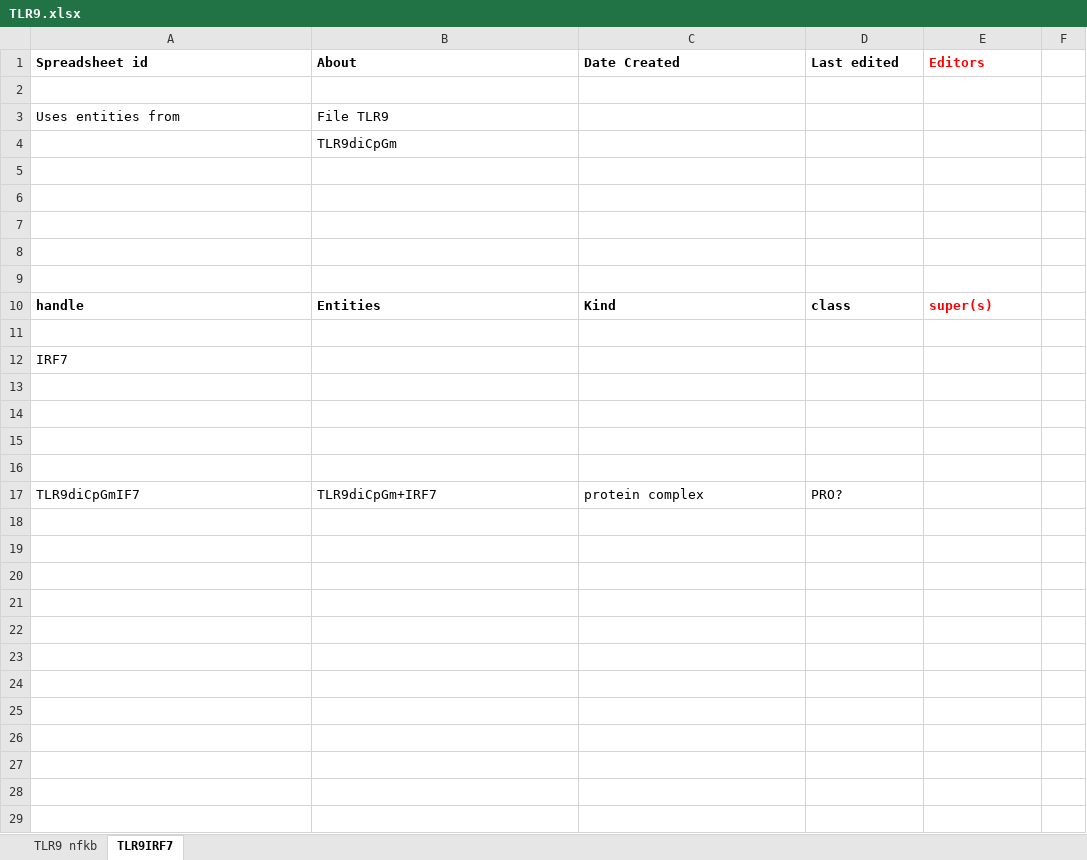
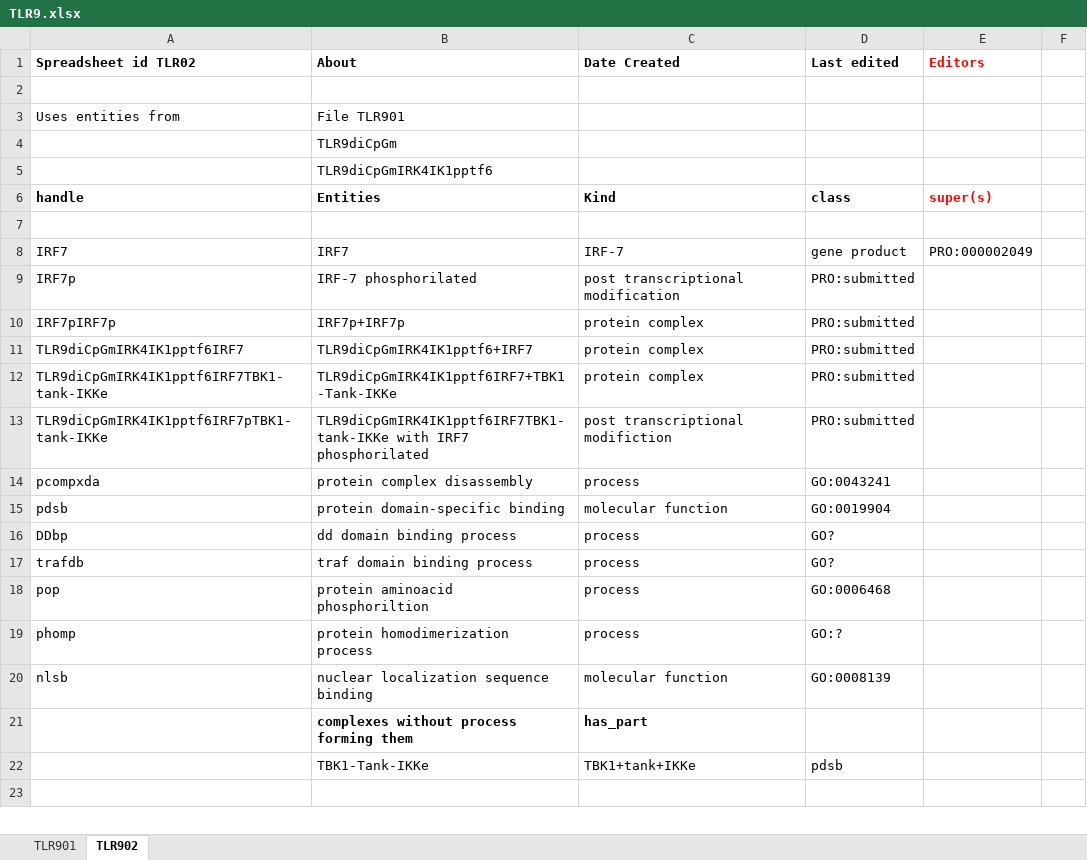
Before and after one commit to GreatStuff660/infectious-disease-ontology, an Excel workbook: src/ontology/immunology/TLR9.xlsx, sheet TLR902, drawn as a sheet; only a part is shown; the shorter side is filled out with more unchanged rows; values as stored, in another font and other column widths than the file's, no borders; removed rows and columns are numbered as before the commit, all else as after; the diff covers the shown part only; the diff names each change by its address in the sheet, - before the commit and + after, or states it on an @@ line.

```diff
--- a/src/ontology/immunology/TLR9.xlsx (sheet TLR902)
+++ b/src/ontology/immunology/TLR9.xlsx (sheet TLR902)
-sheet tab: TLR9 nfkb
+sheet tab: TLR901
-sheet tab: TLR9IRF7
+sheet tab: TLR902
-A1: Spreadsheet id
+A1: Spreadsheet id TLR02
-B3 (About): File TLR9
+B3 (About): File TLR901
-B5 (About): (empty)
+B5 (About): TLR9diCpGmIRK4IK1pptf6
-row 6: (empty)
-row 7: (empty)
-row 8: (empty)
-row 9: (empty)
-row 12: IRF7
-row 8: (empty)
+row 8: IRF7 | IRF7 | IRF-7 | gene product | PRO:000002049
-row 9: (empty)
+row 9: IRF7p | IRF-7 phosphorilated | post transcriptional modification | PRO:submitted
-row 10: (empty)
+row 10: IRF7pIRF7p | IRF7p+IRF7p | protein complex | PRO:submitted
-row 11: (empty)
+row 11: TLR9diCpGmIRK4IK1pptf6IRF7 | TLR9diCpGmIRK4IK1pptf6+IRF7 | protein complex | PRO:submitted
-row 17: TLR9diCpGmIF7 | TLR9diCpGm+IRF7 | protein complex | PRO?
-row 12: (empty)
+row 12: TLR9diCpGmIRK4IK1pptf6IRF7TBK1-tank-IKKe | TLR9diCpGmIRK4IK1pptf6IRF7+TBK1-Tank-IKKe | protein complex | PRO:submitted
-row 13: (empty)
+row 13: TLR9diCpGmIRK4IK1pptf6IRF7pTBK1-tank-IKKe | TLR9diCpGmIRK4IK1pptf6IRF7TBK1-tank-IKKe with IRF7 phosphorilated | post transcriptional modifiction | PRO:submitted
-row 14: (empty)
+row 14: pcompxda | protein complex disassembly | process | GO:0043241
-row 15: (empty)
+row 15: pdsb | protein domain-specific binding | molecular function | GO:0019904
-row 16: (empty)
+row 16: DDbp | dd domain binding process | process | GO?
-row 17: (empty)
+row 17: trafdb | traf domain binding process | process | GO?
-row 18: (empty)
+row 18: pop | protein aminoacid phosphoriltion | process | GO:0006468
-row 19: (empty)
+row 19: phomp | protein homodimerization process | process | GO:?
-row 20: (empty)
+row 20: nlsb | nuclear localization sequence binding | molecular function | GO:0008139
-row 21: (empty)
+row 21:  | complexes without process forming them | has_part
-row 22: (empty)
+row 22:  | TBK1-Tank-IKKe | TBK1+tank+IKKe | pdsb
-row 29: (empty)
```
Also changed, not shown: 3 added rows, 9 removed rows and 5 edited cells elsewhere in this sheet.
